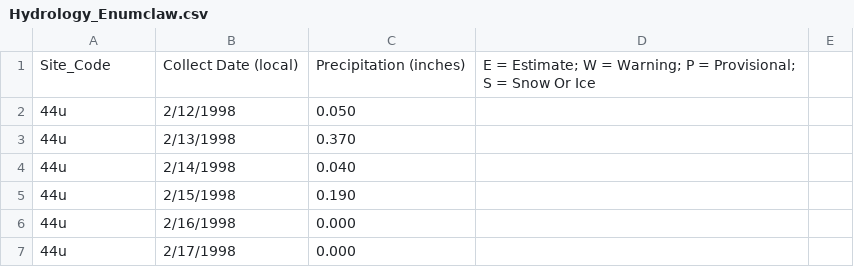
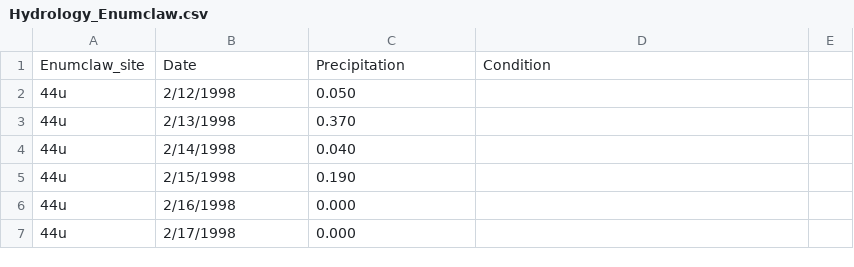
Before and after one commit to ahessler332/Washington_Precipitation, a CSV file: Hydrology_Enumclaw.csv, drawn as a sheet; only a part is shown.

Commit message:
Update Hydrology_Enumclaw.csv

```diff
--- a/Hydrology_Enumclaw.csv
+++ b/Hydrology_Enumclaw.csv
@@ -1,2 +1,2 @@
-Site_Code,Collect Date (local),Precipitation (inches),E = Estimate; W = Warning; P = Provisional; S = Snow Or Ice
+Enumclaw_site, Date, Precipitation, Condition
 44u,2/12/1998,0.050,
```
